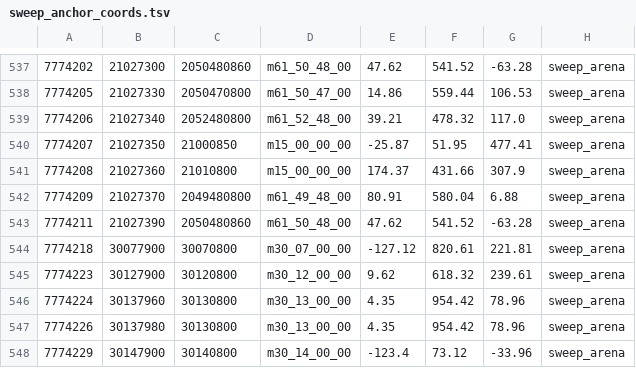
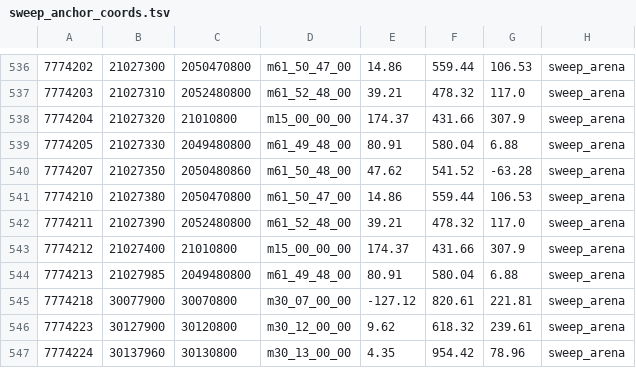
Before and after one commit to 4laric/er-archipelago, a TSV file: greenfield/sweep_anchor_coords.tsv, drawn as a sheet; only a part is shown, gaps mark what is left out; the shorter side is filled out with more unchanged rows; removed rows and columns are numbered as before the commit, all else as after; the diff covers the shown part only; the diff names each change by its address in the sheet, - before the commit and + after, or states it on an @@ line.

```diff
--- a/greenfield/sweep_anchor_coords.tsv
+++ b/greenfield/sweep_anchor_coords.tsv
-C536: 2050480860
+C536: 2050470800
-D536: m61_50_48_00
+D536: m61_50_47_00
-E536: 47.62
+E536: 14.86
-F536: 541.52
+F536: 559.44
-G536: -63.28
+G536: 106.53
+row 537: 7774203 | 21027310 | 2052480800 | m61_52_48_00 | 39.21 | 478.32 | 117.0 | sweep_arena
+row 538: 7774204 | 21027320 | 21010800 | m15_00_00_00 | 174.37 | 431.66 | 307.9 | sweep_arena
-C539: 2050470800
+C539: 2049480800
-D539: m61_50_47_00
+D539: m61_49_48_00
-E539: 14.86
+E539: 80.91
-F539: 559.44
+F539: 580.04
-G539: 106.53
+G539: 6.88
-row 539: 7774206 | 21027340 | 2052480800 | m61_52_48_00 | 39.21 | 478.32 | 117.0 | sweep_arena
-C540: 21000850
+C540: 2050480860
-D540: m15_00_00_00
+D540: m61_50_48_00
-E540: -25.87
+E540: 47.62
-F540: 51.95
+F540: 541.52
-G540: 477.41
+G540: -63.28
+row 541: 7774210 | 21027380 | 2050470800 | m61_50_47_00 | 14.86 | 559.44 | 106.53 | sweep_arena
+row 542: 7774211 | 21027390 | 2052480800 | m61_52_48_00 | 39.21 | 478.32 | 117.0 | sweep_arena
-A543: 7774208
+A543: 7774212
-B543: 21027360
+B543: 21027400
-A544: 7774209
+A544: 7774213
-B544: 21027370
+B544: 21027985
-row 543: 7774211 | 21027390 | 2050480860 | m61_50_48_00 | 47.62 | 541.52 | -63.28 | sweep_arena
```
Also changed, not shown: 2 added rows, 4 removed rows and 25 edited cells elsewhere in this file, 1 other file.
